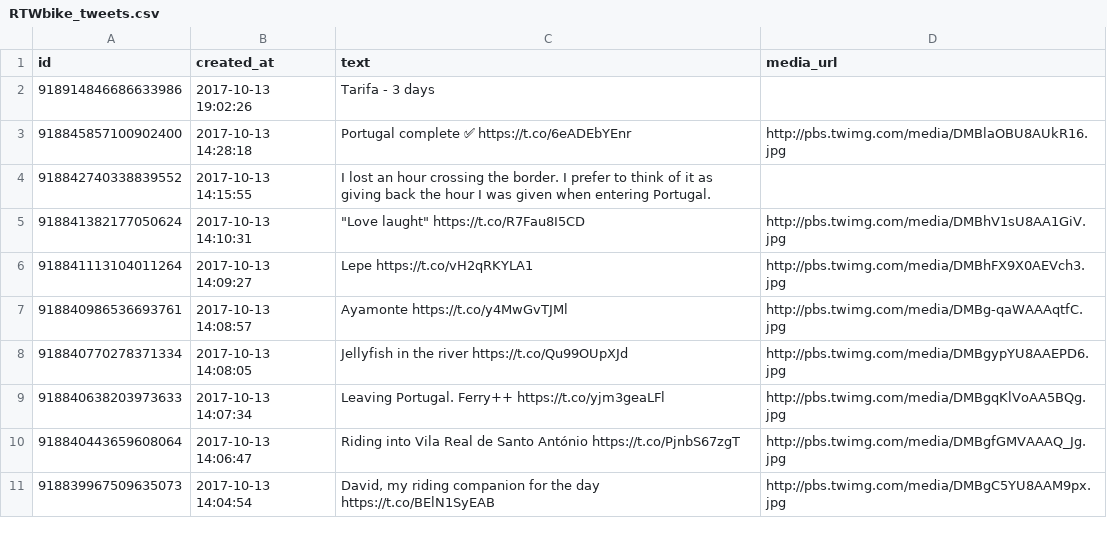
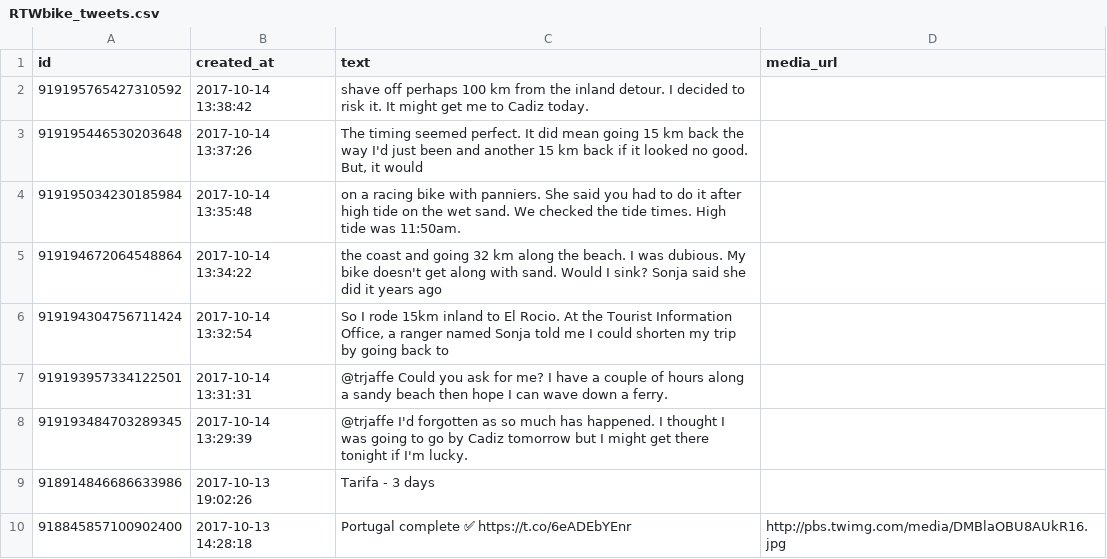
Before and after one commit to zonca/RTWbike_tweets, a CSV file: RTWbike_tweets.csv, drawn as a sheet; only a part is shown; the shorter side is filled out with more unchanged rows.

Commit message:
Update Sat Oct 14 07:00:05 PDT 2017

```diff
--- a/RTWbike_tweets.csv
+++ b/RTWbike_tweets.csv
@@ -1,2 +1,9 @@
 "id","created_at","text","media_url"
+"919195765427310592","2017-10-14 13:38:42","shave off perhaps 100 km from the inland detour. I decided to risk it. It might get me to Cadiz today.",""
+"919195446530203648","2017-10-14 13:37:26","The timing seemed perfect. It did mean going 15 km back the way I'd just been and another 15 km back if it looked no good. But, it would",""
+"919195034230185984","2017-10-14 13:35:48","on a racing bike with panniers. She said you had to do it after high tide on the wet sand. We checked the tide times. High tide was 11:50am.",""
+"919194672064548864","2017-10-14 13:34:22","the coast and going 32 km along the beach. I was dubious. My bike doesn't get along with sand. Would I sink? Sonja said she did it years ago",""
+"919194304756711424","2017-10-14 13:32:54","So I rode 15km inland to El Rocio. At the Tourist Information Office, a ranger named Sonja told me I could shorten my trip by going back to",""
+"919193957334122501","2017-10-14 13:31:31","@trjaffe Could you ask for me? I have a couple of hours along a sandy beach then hope I can wave down a ferry.",""
+"919193484703289345","2017-10-14 13:29:39","@trjaffe I'd forgotten as so much has happened. I thought I was going to go by Cadiz tomorrow but I might get there tonight if I'm lucky.",""
 "918914846686633986","2017-10-13 19:02:26","Tarifa - 3 days",""
```
